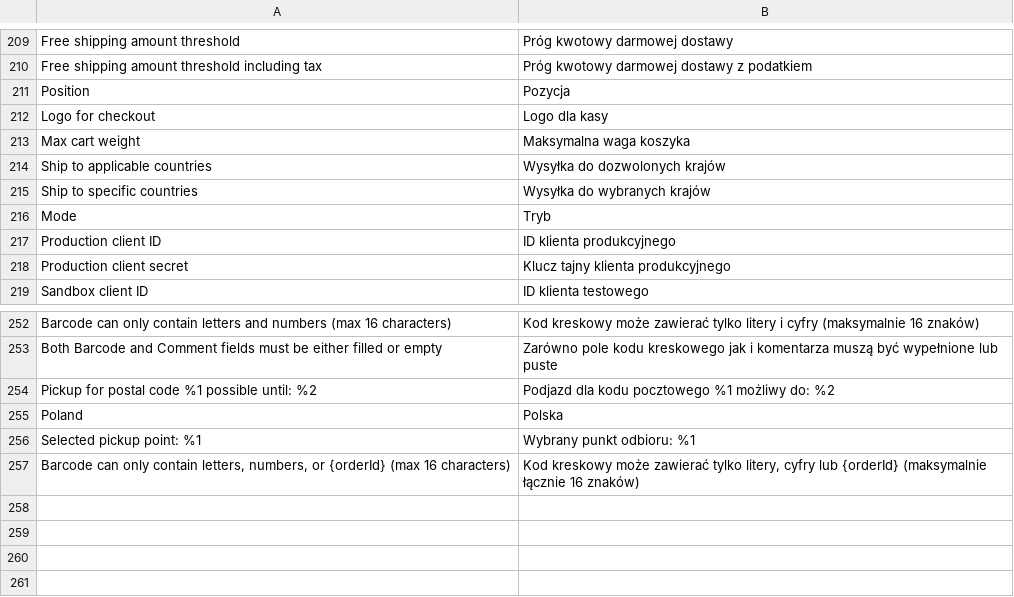
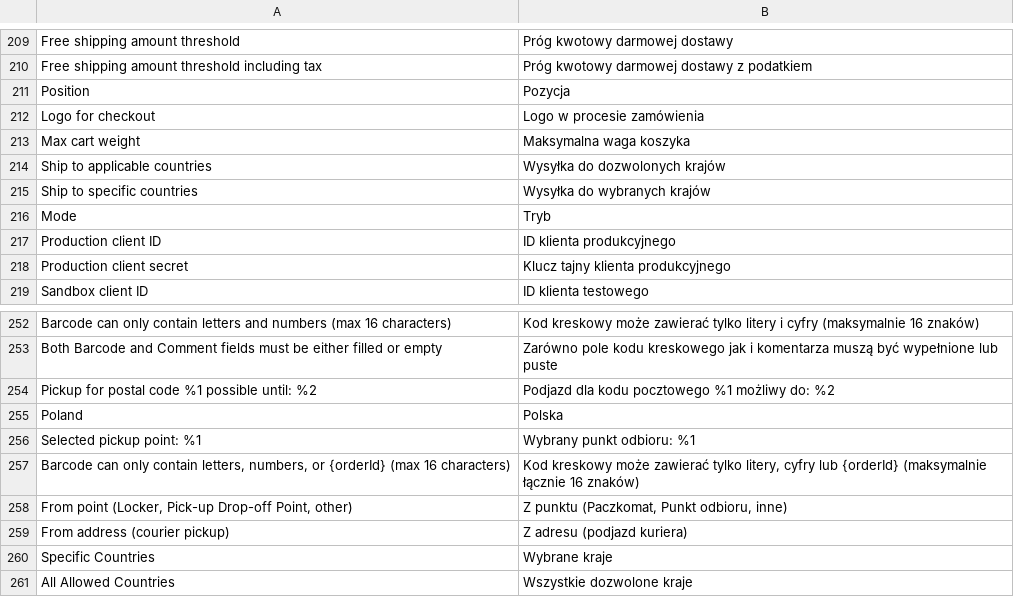
Before and after one commit to SmartCore-KB/smartcore_inpostinternational, a CSV file: i18n/pl_PL.csv, drawn as a sheet; only a part is shown, gaps mark what is left out.

```diff
--- a/i18n/pl_PL.csv
+++ b/i18n/pl_PL.csv
@@ -211,3 +211,3 @@
 "Position","Pozycja"
-"Logo for checkout","Logo dla kasy"
+"Logo for checkout","Logo w procesie zamówienia "
 "Max cart weight","Maksymalna waga koszyka"
@@ -257 +257,5 @@
 "Barcode can only contain letters, numbers, or {orderId} (max 16 characters)","Kod kreskowy może zawierać tylko litery, cyfry lub {orderId} (maksymalnie łącznie 16 znaków)"
+"From point (Locker, Pick-up Drop-off Point, other)","Z punktu (Paczkomat, Punkt odbioru, inne)"
+"From address (courier pickup)","Z adresu (podjazd kuriera)"
+"Specific Countries","Wybrane kraje"
+"All Allowed Countries","Wszystkie dozwolone kraje"
```
Also changed, not shown: i18n/en_US.csv, 15 other files.
